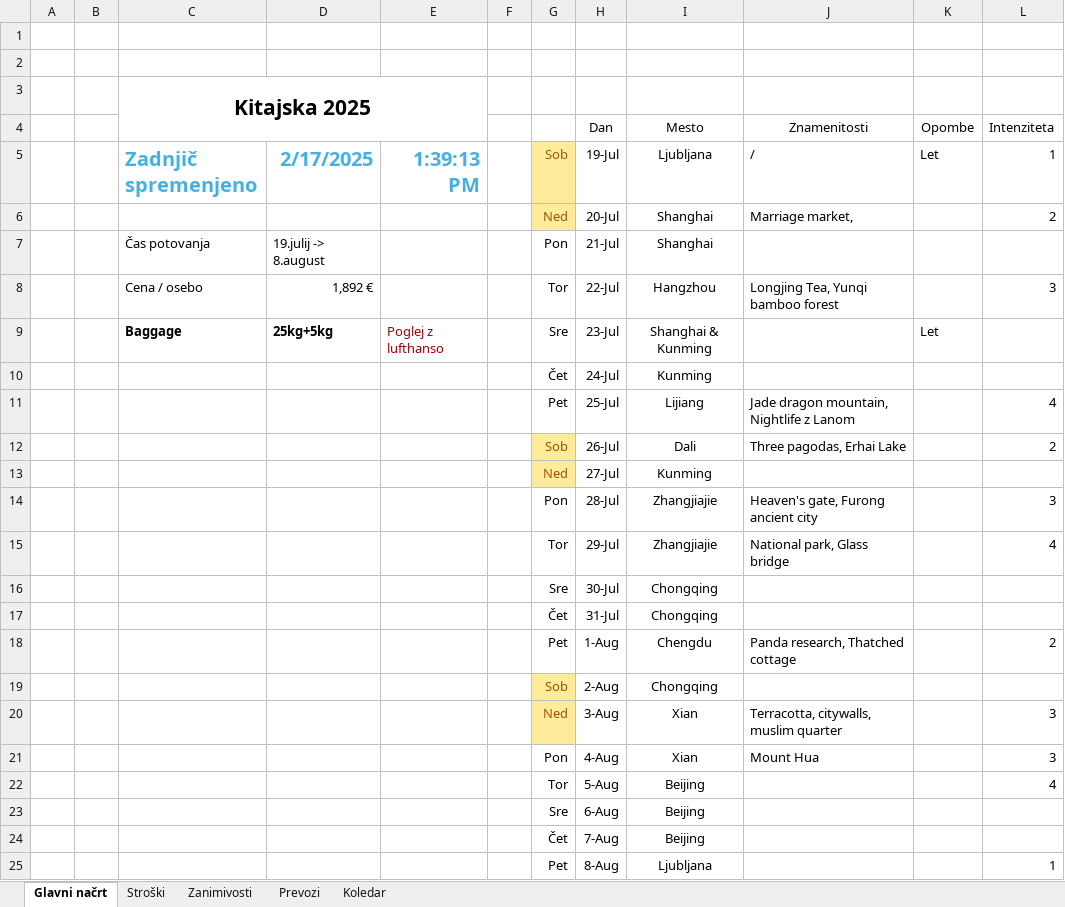
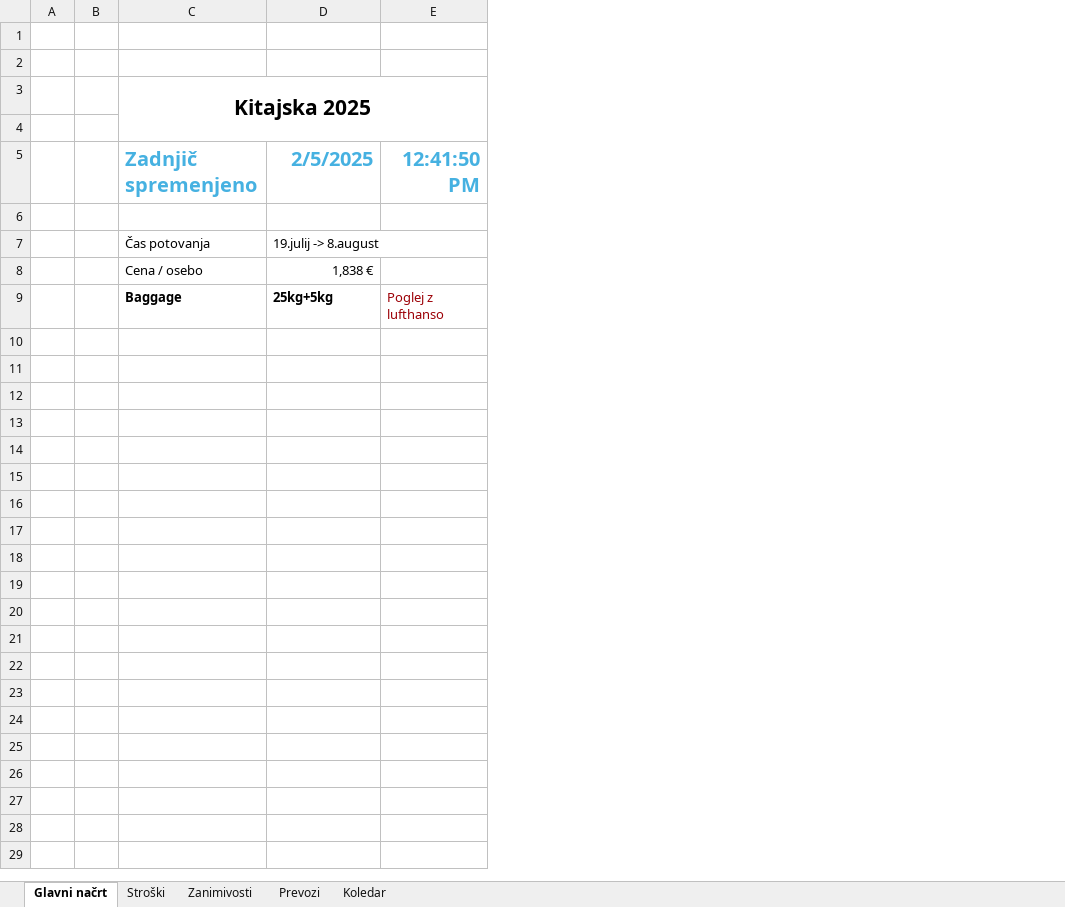
Before and after one commit to SyNEndust/ZuZeljko, an Excel workbook: Kitajska.xlsx, sheet Glavni načrt, drawn as a sheet; values as stored, in another font and other column widths than the file's, no borders; conditional formats not drawn; the diff names each change by its address in the sheet, - before the commit and + after, or states it on an @@ line.

```diff
--- a/Kitajska.xlsx (sheet Glavni načrt)
+++ b/Kitajska.xlsx (sheet Glavni načrt)
-column F, empty
-column G (Sob), rows 6-9: Ned | Pon | Tor | Sre
-column H (19-Jul), row 4: Dan; rows 6-9: 20-Jul | 21-Jul | 22-Jul | 23-Jul
-column I (Ljubljana), row 4: Mesto; rows 6-9: Shanghai | Shanghai | Hangzhou | Shanghai & Kunming
-column J (/), row 4: Znamenitosti; rows 6-8: Marriage market, |  | Longjing Tea, Yunqi bamboo forest
-column K (Let), row 4: Opombe; row 9: Let
-column L (1), row 4: Intenziteta; rows 6-8: 2 |  | 3
-row 4:  |  |  |  |  |  |  | Dan | Mesto | Znamenitosti | Opombe | Intenziteta
+row 4: (empty)
-D5: 2/17/2025
+D5: 2/5/2025
-E5: 1:39:13 PM
+E5: 12:41:50 PM
-row 6:  |  |  |  |  |  | Ned | 20-Jul | Shanghai | Marriage market, |  | 2
+row 6: (empty)
-D8 (2/5/2025): 1,892 €
+D8 (2/5/2025): 1,838 €
-row 10:  |  |  |  |  |  | Čet | 24-Jul | Kunming
-row 11:  |  |  |  |  |  | Pet | 25-Jul | Lijiang | Jade dragon mountain, Nightlife z Lanom |  | 4
-row 12:  |  |  |  |  |  | Sob | 26-Jul | Dali | Three pagodas, Erhai Lake |  | 2
-row 13:  |  |  |  |  |  | Ned | 27-Jul | Kunming
-row 14:  |  |  |  |  |  | Pon | 28-Jul | Zhangjiajie | Heaven's gate, Furong ancient city |  | 3
-row 15:  |  |  |  |  |  | Tor | 29-Jul | Zhangjiajie | National park, Glass bridge |  | 4
-row 16:  |  |  |  |  |  | Sre | 30-Jul | Chongqing
-row 17:  |  |  |  |  |  | Čet | 31-Jul | Chongqing
-row 18:  |  |  |  |  |  | Pet | 1-Aug | Chengdu | Panda research, Thatched cottage |  | 2
-row 19:  |  |  |  |  |  | Sob | 2-Aug | Chongqing
-row 20:  |  |  |  |  |  | Ned | 3-Aug | Xian | Terracotta, citywalls, muslim quarter |  | 3
-row 21:  |  |  |  |  |  | Pon | 4-Aug | Xian | Mount Hua |  | 3
-row 22:  |  |  |  |  |  | Tor | 5-Aug | Beijing |  |  | 4
-row 23:  |  |  |  |  |  | Sre | 6-Aug | Beijing
-row 24:  |  |  |  |  |  | Čet | 7-Aug | Beijing
-row 25:  |  |  |  |  |  | Pet | 8-Aug | Ljubljana |  |  | 1
```
Also changed, not shown: sheet Prevozi, sheet Stroški, sheet Zanimivosti, sheet Koledar, formulas that keep their value, 6 other files.
